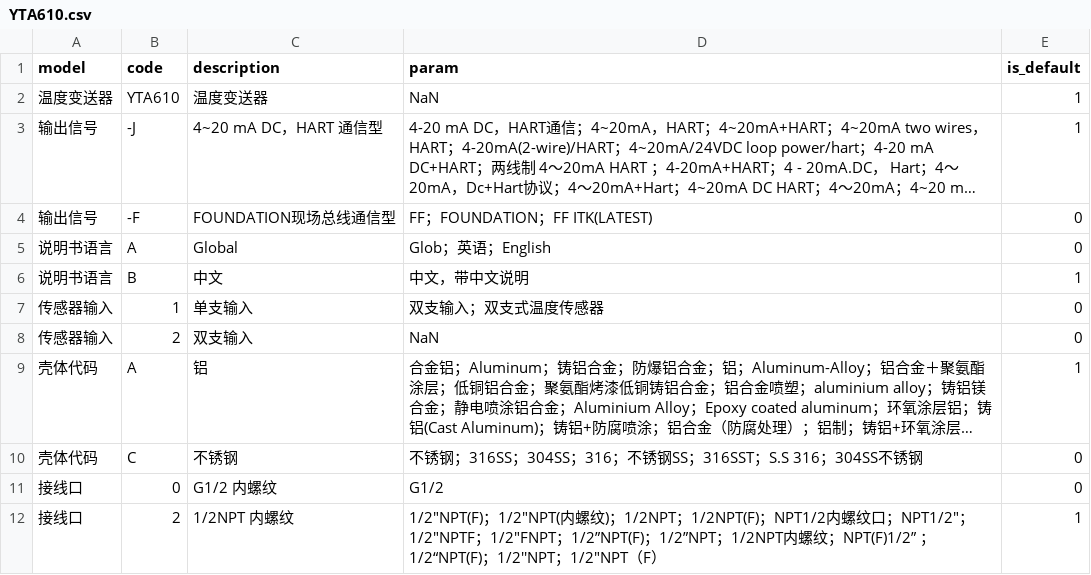
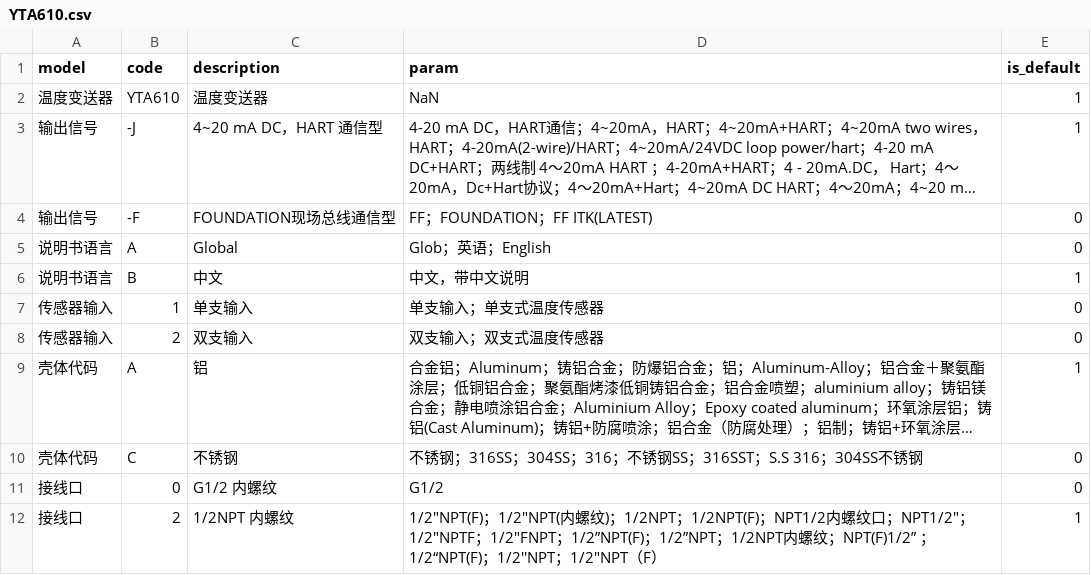
Before and after one commit to FiresJoeng/sensor_seg, a CSV file: libs/standard/transmitter/YTA610.csv, drawn as a sheet; only a part is shown; long unchanged cells end in …; the diff names each change by its address in the sheet, - before the commit and + after, or states it on an @@ line.

```diff
--- a/libs/standard/transmitter/YTA610.csv
+++ b/libs/standard/transmitter/YTA610.csv
-D7 (param): 双支输入；双支式温度传感器
+D7 (param): 单支输入；单支式温度传感器
-D8 (param): NaN
+D8 (param): 双支输入；双支式温度传感器
```
Also changed, not shown: libs/standard/transmitter/YTA710.csv, 1 other file.
